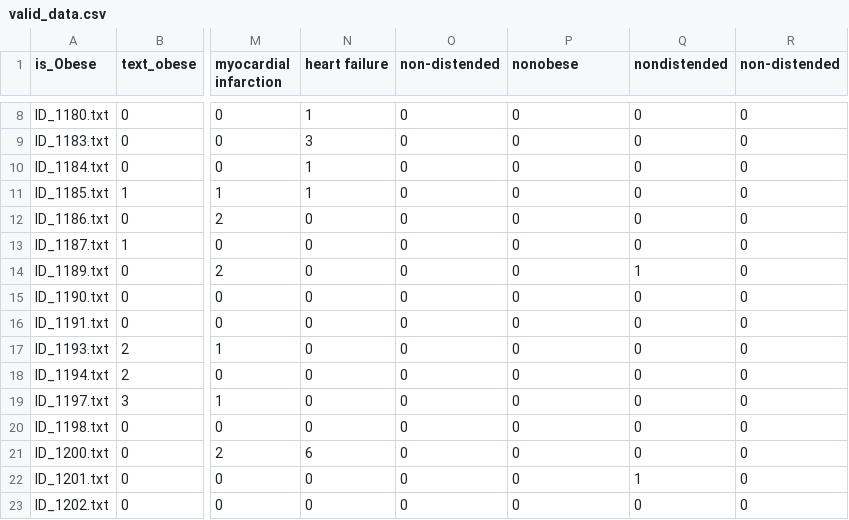
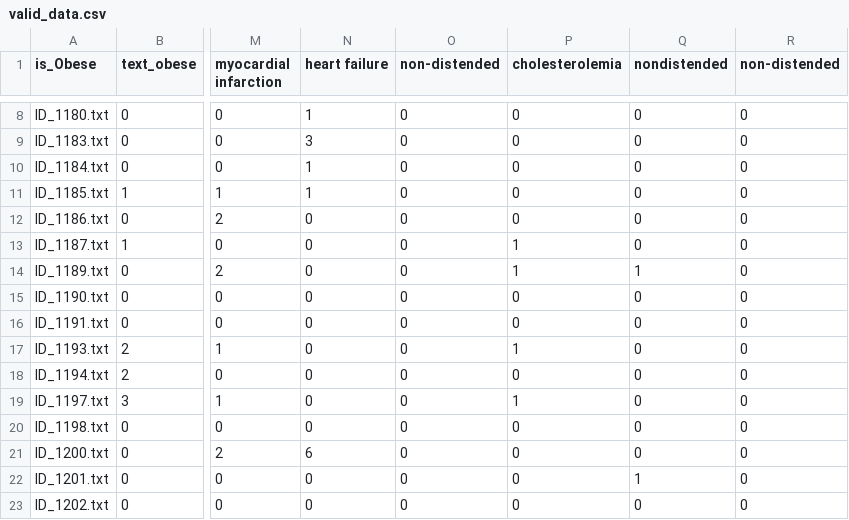
Before and after one commit to tim310579/Digital-Medicine-Case-Presentation, a CSV file: Case Presentation 1 Data/valid_data.csv, drawn as a sheet; only a part is shown, gaps mark what is left out; the diff covers the shown part only; the diff names each change by its address in the sheet, - before the commit and + after, or states it on an @@ line.

```diff
--- a/Case Presentation 1 Data/valid_data.csv
+++ b/Case Presentation 1 Data/valid_data.csv
-P1: nonobese
+P1: cholesterolemia
-P13:P14 (cholesterolemia): 0
+P13:P14 (cholesterolemia): 1
-P17 (cholesterolemia): 0
+P17 (cholesterolemia): 1
-P19 (cholesterolemia): 0
+P19 (cholesterolemia): 1
```
Also changed, not shown: 10 edited cells elsewhere in this file, Case Presentation 1 Data/pred.csv, Case Presentation 1 Data/test_data.csv, 4 other files.
